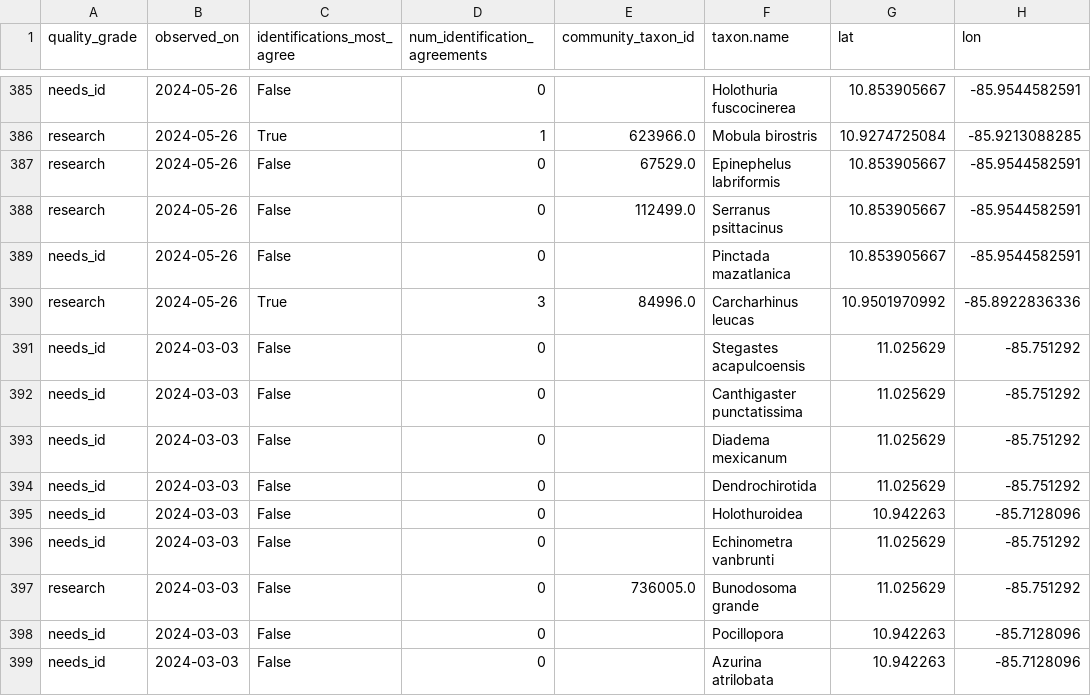
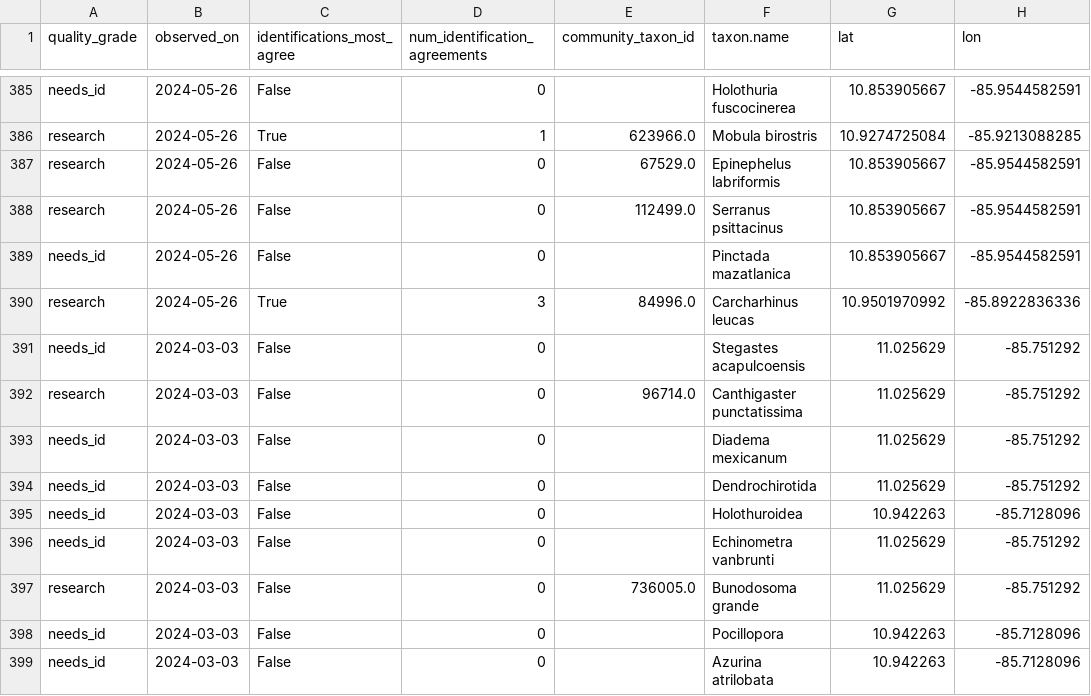
Before and after one commit to danielgs14/inat, a CSV file: files/tidy/inat_observations.csv, drawn as a sheet; only a part is shown, gaps mark what is left out; the diff covers the shown part only.

```diff
--- a/files/tidy/inat_observations.csv
+++ b/files/tidy/inat_observations.csv
@@ -391,3 +391,3 @@ research,2024-05-26,True,3,84996.0,Carcharhinus leucas,10.9501970992,-85.8922836
 needs_id,2024-03-03,False,0,,Stegastes acapulcoensis,11.025629,-85.751292
-needs_id,2024-03-03,False,0,,Canthigaster punctatissima,11.025629,-85.751292
+research,2024-03-03,False,0,96714.0,Canthigaster punctatissima,11.025629,-85.751292
 needs_id,2024-03-03,False,0,,Diadema mexicanum,11.025629,-85.751292
```
Also changed, not shown: 83 edited cells elsewhere in this file, files/tidy/inat_request_list.csv, files/tidy/worms_output.csv, 7 other files.
